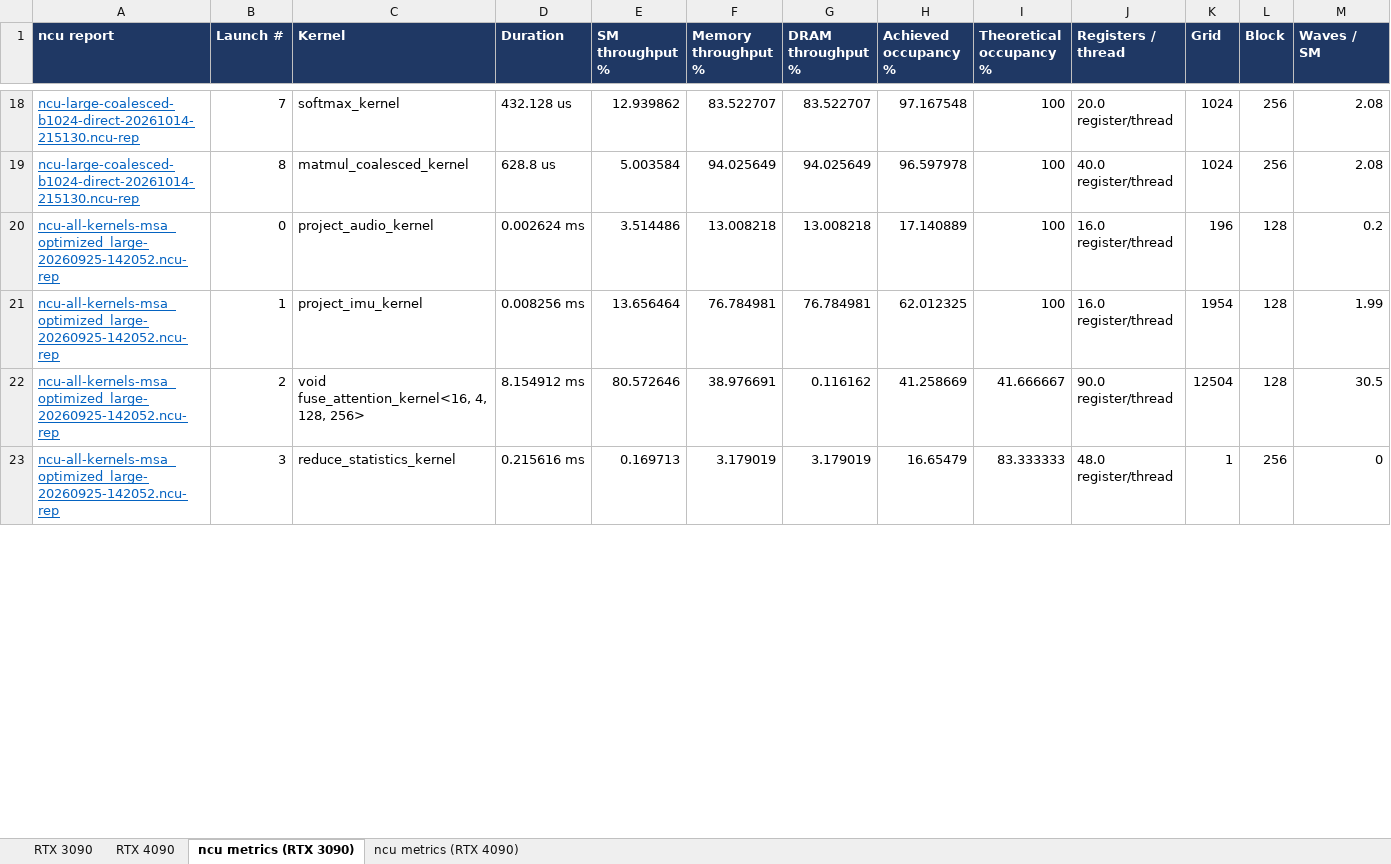
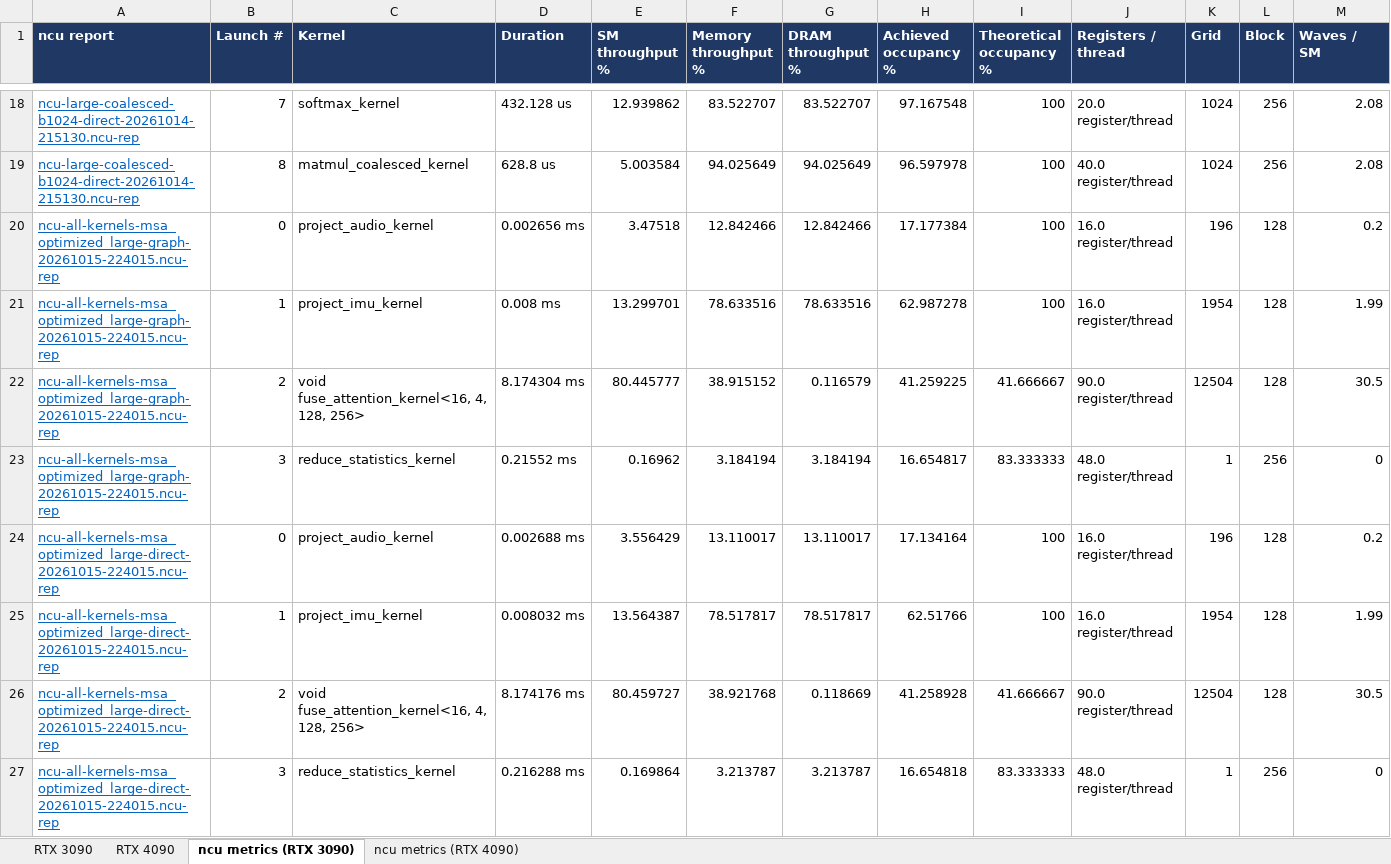
Before and after one commit to ankaijin/cuda-elastic, an Excel workbook: results/cuda_performance.xlsx, sheet ncu metrics (RTX 3090), drawn as a sheet; only a part is shown, gaps mark what is left out; values as stored, in another font and other column widths than the file's, no borders; addresses are those after the commit; rows hold the shown columns only; the diff covers the shown part only; the diff names each change by its address in the sheet, - before the commit and + after, or states it on an @@ line.

Commit message:
Fill the RTX 3090 Direct column for every workload
build_spreadsheet.py reads each workload's graph and direct profiles
(<prefix><graph|direct>-<timestamp>; older unsuffixed profiles count as
graph runs) and measures end-to-end nsys rows as the median GPU span of
the work inside each timed iteration's NVTX range, falling back to graph
replays for traces from before the NVTX ranges. The RTX 3090 sheet now
uses the 20261015-224015 profiles in both modes; the RTX 4090 Direct
cells read pending until direct mode is profiled there.

```diff
--- a/results/cuda_performance.xlsx (sheet ncu metrics (RTX 3090))
+++ b/results/cuda_performance.xlsx (sheet ncu metrics (RTX 3090))
-A20:A21 (ncu report): ncu-all-kernels-msa_optimized_large-20260925-142052.ncu-rep
+A20:A21 (ncu report): ncu-all-kernels-msa_optimized_large-graph-20261015-224015.ncu-rep
-D20 (Duration): 0.002624 ms
+D20 (Duration): 0.002656 ms
-E20 (SM throughput %): 3.514486
+E20 (SM throughput %): 3.47518
-F20 (Memory throughput %): 13.008218
+F20 (Memory throughput %): 12.842466
-G20 (DRAM throughput %): 13.008218
+G20 (DRAM throughput %): 12.842466
-H20 (Achieved occupancy %): 17.140889
+H20 (Achieved occupancy %): 17.177384
-D21 (Duration): 0.008256 ms
+D21 (Duration): 0.008 ms
-E21 (SM throughput %): 13.656464
+E21 (SM throughput %): 13.299701
-F21 (Memory throughput %): 76.784981
+F21 (Memory throughput %): 78.633516
-G21 (DRAM throughput %): 76.784981
+G21 (DRAM throughput %): 78.633516
-H21 (Achieved occupancy %): 62.012325
+H21 (Achieved occupancy %): 62.987278
+row 22: ncu-all-kernels-msa_optimized_large-graph-20261015-224015.ncu-rep | 2 | void fuse_attention_kernel<16, 4, 128, 256> | 8.174304 ms | 80.445777 | 38.915152 | 0.116579 | 41.259225 | 41.666667 | 90.0 register/thread | 12504 | 128 | 30.5
+row 23: ncu-all-kernels-msa_optimized_large-graph-20261015-224015.ncu-rep | 3 | reduce_statistics_kernel | 0.21552 ms | 0.16962 | 3.184194 | 3.184194 | 16.654817 | 83.333333 | 48.0 register/thread | 1 | 256 | 0
+row 24: ncu-all-kernels-msa_optimized_large-direct-20261015-224015.ncu-rep | 0 | project_audio_kernel | 0.002688 ms | 3.556429 | 13.110017 | 13.110017 | 17.134164 | 100 | 16.0 register/thread | 196 | 128 | 0.2
+row 25: ncu-all-kernels-msa_optimized_large-direct-20261015-224015.ncu-rep | 1 | project_imu_kernel | 0.008032 ms | 13.564387 | 78.517817 | 78.517817 | 62.51766 | 100 | 16.0 register/thread | 1954 | 128 | 1.99
-A26:A27 (ncu report): ncu-all-kernels-msa_optimized_large-20260925-142052.ncu-rep
+A26:A27 (ncu report): ncu-all-kernels-msa_optimized_large-direct-20261015-224015.ncu-rep
-D26 (Duration): 8.154912 ms
+D26 (Duration): 8.174176 ms
-E26 (SM throughput %): 80.572646
+E26 (SM throughput %): 80.459727
-F26 (Memory throughput %): 38.976691
+F26 (Memory throughput %): 38.921768
-G26 (DRAM throughput %): 0.116162
+G26 (DRAM throughput %): 0.118669
-H26 (Achieved occupancy %): 41.258669
+H26 (Achieved occupancy %): 41.258928
-D27 (Duration): 0.215616 ms
+D27 (Duration): 0.216288 ms
-E27 (SM throughput %): 0.169713
+E27 (SM throughput %): 0.169864
-F27 (Memory throughput %): 3.179019
+F27 (Memory throughput %): 3.213787
-G27 (DRAM throughput %): 3.179019
+G27 (DRAM throughput %): 3.213787
-H27 (Achieved occupancy %): 16.65479
+H27 (Achieved occupancy %): 16.654818
```
Also changed, not shown: 32 added rows and 255 edited cells elsewhere in this sheet, sheet RTX 3090, sheet RTX 4090, 2 other files.
